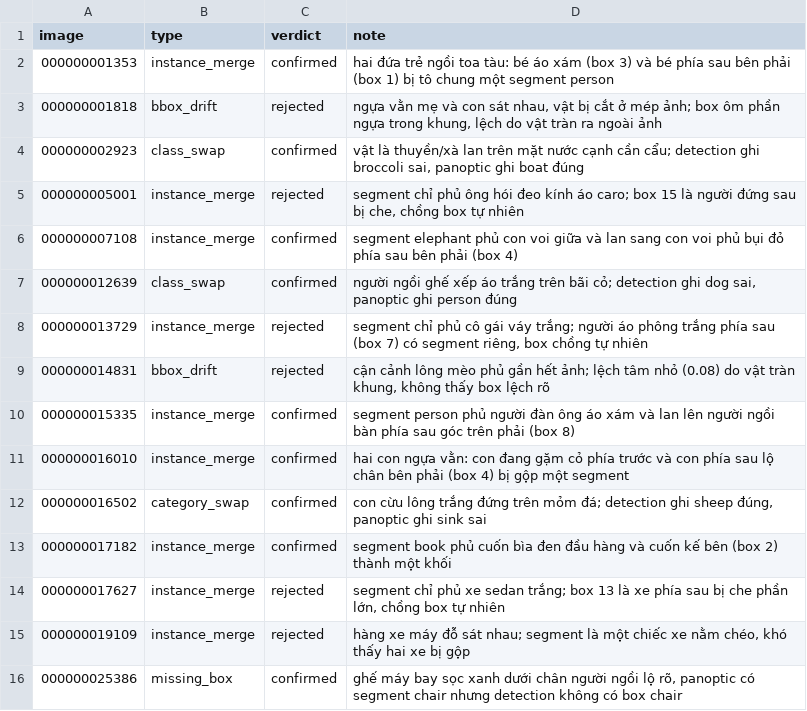
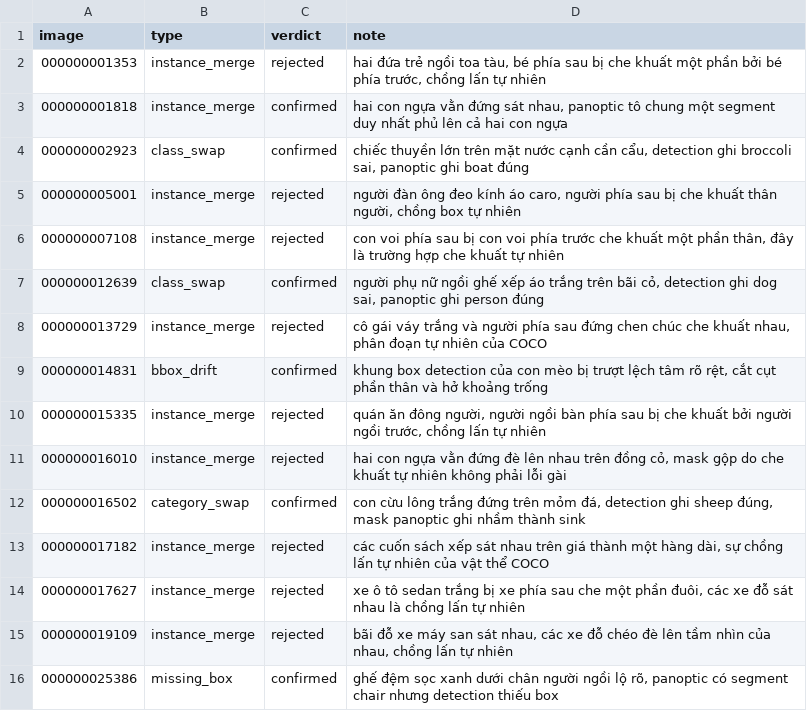
Before and after one commit to quangnam974252002/K5-L23-Day10-Dataset-PHAMQUANGNAM-03111-Release-Handover, a CSV file: submission/r9007/review_log.csv, drawn as a sheet.

Commit message:
P2: cap nhat review_log va errors.json seed 9007 sau kiem duyet thu cong (F1 0.9)

```diff
--- a/submission/r9007/review_log.csv
+++ b/submission/r9007/review_log.csv
@@ -1,16 +1,16 @@
 image,type,verdict,note
-000000001353,instance_merge,confirmed,hai đứa trẻ ngồi toa tàu: bé áo xám (box 3) và bé phía sau bên phải (box 1) bị tô chung một segment person
-000000001818,bbox_drift,rejected,"ngựa vằn mẹ và con sát nhau, vật bị cắt ở mép ảnh; box ôm phần ngựa trong khung, lệch do vật tràn ra ngoài ảnh"
-000000002923,class_swap,confirmed,"vật là thuyền/xà lan trên mặt nước cạnh cần cẩu; detection ghi broccoli sai, panoptic ghi boat đúng"
-000000005001,instance_merge,rejected,"segment chỉ phủ ông hói đeo kính áo caro; box 15 là người đứng sau bị che, chồng box tự nhiên"
-000000007108,instance_merge,confirmed,segment elephant phủ con voi giữa và lan sang con voi phủ bụi đỏ phía sau bên phải (box 4)
-000000012639,class_swap,confirmed,"người ngồi ghế xếp áo trắng trên bãi cỏ; detection ghi dog sai, panoptic ghi person đúng"
-000000013729,instance_merge,rejected,"segment chỉ phủ cô gái váy trắng; người áo phông trắng phía sau (box 7) có segment riêng, box chồng tự nhiên"
-000000014831,bbox_drift,rejected,"cận cảnh lông mèo phủ gần hết ảnh; lệch tâm nhỏ (0.08) do vật tràn khung, không thấy box lệch rõ"
-000000015335,instance_merge,confirmed,segment person phủ người đàn ông áo xám và lan lên người ngồi bàn phía sau góc trên phải (box 8)
-000000016010,instance_merge,confirmed,hai con ngựa vằn: con đang gặm cỏ phía trước và con phía sau lộ chân bên phải (box 4) bị gộp một segment
-000000016502,category_swap,confirmed,"con cừu lông trắng đứng trên mỏm đá; detection ghi sheep đúng, panoptic ghi sink sai"
-000000017182,instance_merge,confirmed,segment book phủ cuốn bìa đen đầu hàng và cuốn kế bên (box 2) thành một khối
-000000017627,instance_merge,rejected,"segment chỉ phủ xe sedan trắng; box 13 là xe phía sau bị che phần lớn, chồng box tự nhiên"
-000000019109,instance_merge,rejected,"hàng xe máy đỗ sát nhau; segment là một chiếc xe nằm chéo, khó thấy hai xe bị gộp"
-000000025386,missing_box,confirmed,"ghế máy bay sọc xanh dưới chân người ngồi lộ rõ, panoptic có segment chair nhưng detection không có box chair"
+000000001353,instance_merge,rejected,"hai đứa trẻ ngồi toa tàu, bé phía sau bị che khuất một phần bởi bé phía trước, chồng lấn tự nhiên"
+000000001818,instance_merge,confirmed,"hai con ngựa vằn đứng sát nhau, panoptic tô chung một segment duy nhất phủ lên cả hai con ngựa"
+000000002923,class_swap,confirmed,"chiếc thuyền lớn trên mặt nước cạnh cần cẩu, detection ghi broccoli sai, panoptic ghi boat đúng"
+000000005001,instance_merge,rejected,"người đàn ông đeo kính áo caro, người phía sau bị che khuất thân người, chồng box tự nhiên"
+000000007108,instance_merge,rejected,"con voi phía sau bị con voi phía trước che khuất một phần thân, đây là trường hợp che khuất tự nhiên"
+000000012639,class_swap,confirmed,"người phụ nữ ngồi ghế xếp áo trắng trên bãi cỏ, detection ghi dog sai, panoptic ghi person đúng"
+000000013729,instance_merge,rejected,"cô gái váy trắng và người phía sau đứng chen chúc che khuất nhau, phân đoạn tự nhiên của COCO"
+000000014831,bbox_drift,confirmed,"khung box detection của con mèo bị trượt lệch tâm rõ rệt, cắt cụt phần thân và hở khoảng trống"
+000000015335,instance_merge,rejected,"quán ăn đông người, người ngồi bàn phía sau bị che khuất bởi người ngồi trước, chồng lấn tự nhiên"
+000000016010,instance_merge,rejected,"hai con ngựa vằn đứng đè lên nhau trên đồng cỏ, mask gộp do che khuất tự nhiên không phải lỗi gài"
+000000016502,category_swap,confirmed,"con cừu lông trắng đứng trên mỏm đá, detection ghi sheep đúng, mask panoptic ghi nhầm thành sink"
+000000017182,instance_merge,rejected,"các cuốn sách xếp sát nhau trên giá thành một hàng dài, sự chồng lấn tự nhiên của vật thể COCO"
+000000017627,instance_merge,rejected,"xe ô tô sedan trắng bị xe phía sau che một phần đuôi, các xe đỗ sát nhau là chồng lấn tự nhiên"
+000000019109,instance_merge,rejected,"bãi đỗ xe máy san sát nhau, các xe đỗ chéo đè lên tầm nhìn của nhau, chồng lấn tự nhiên"
+000000025386,missing_box,confirmed,"ghế đệm sọc xanh dưới chân người ngồi lộ rõ, panoptic có segment chair nhưng detection thiếu box"
```
Also changed, not shown: 4 other files.
